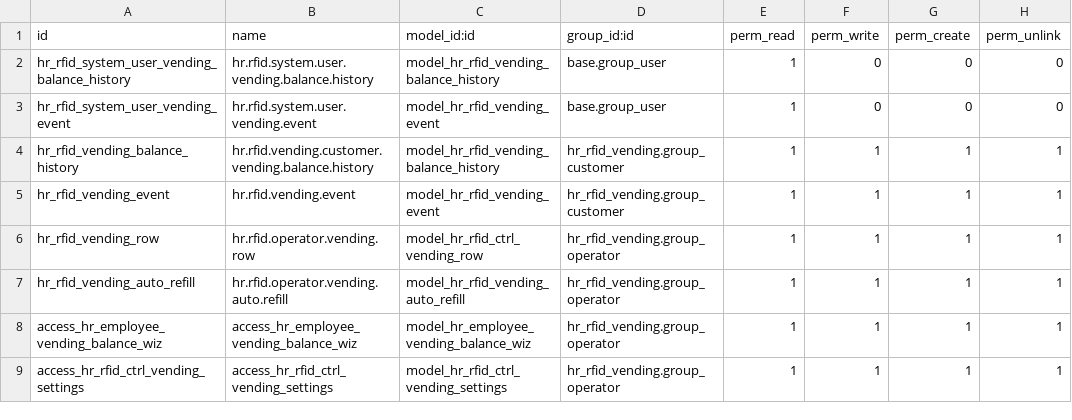
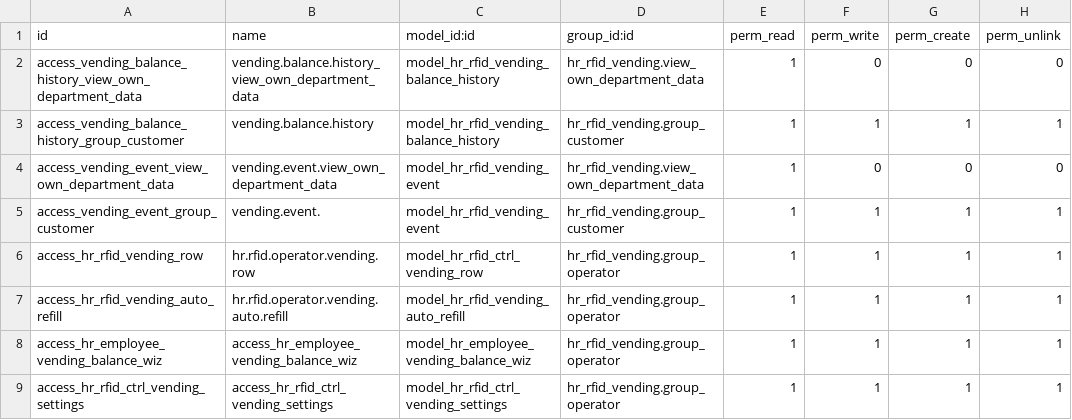
Before and after one commit to polimex/polimex-rfid, a CSV file: hr_rfid_vending/security/ir.model.access.csv, drawn as a sheet.

Commit message:
fix from 14.0 Vending fix

```diff
--- a/hr_rfid_vending/security/ir.model.access.csv
+++ b/hr_rfid_vending/security/ir.model.access.csv
@@ -1,8 +1,8 @@
 id,name,model_id:id,group_id:id,perm_read,perm_write,perm_create,perm_unlink
-hr_rfid_system_user_vending_balance_history,hr.rfid.system.user.vending.balance.history,model_hr_rfid_vending_balance_history,base.group_user,1,0,0,0
-hr_rfid_system_user_vending_event,hr.rfid.system.user.vending.event,model_hr_rfid_vending_event,base.group_user,1,0,0,0
-hr_rfid_vending_balance_history,hr.rfid.vending.customer.vending.balance.history,model_hr_rfid_vending_balance_history,hr_rfid_vending.group_customer,1,1,1,1
-hr_rfid_vending_event,hr.rfid.vending.event,model_hr_rfid_vending_event,hr_rfid_vending.group_customer,1,1,1,1
-hr_rfid_vending_row,hr.rfid.operator.vending.row,model_hr_rfid_ctrl_vending_row,hr_rfid_vending.group_operator,1,1,1,1
-hr_rfid_vending_auto_refill,hr.rfid.operator.vending.auto.refill,model_hr_rfid_vending_auto_refill,hr_rfid_vending.group_operator,1,1,1,1
+access_vending_balance_history_view_own_department_data,vending.balance.history_view_own_department_data,model_hr_rfid_vending_balance_history,hr_rfid_vending.view_own_department_data,1,0,0,0
+access_vending_balance_history_group_customer,vending.balance.history,model_hr_rfid_vending_balance_history,hr_rfid_vending.group_customer,1,1,1,1
+access_vending_event_view_own_department_data,vending.event.view_own_department_data,model_hr_rfid_vending_event,hr_rfid_vending.view_own_department_data,1,0,0,0
+access_vending_event_group_customer,vending.event.,model_hr_rfid_vending_event,hr_rfid_vending.group_customer,1,1,1,1
+access_hr_rfid_vending_row,hr.rfid.operator.vending.row,model_hr_rfid_ctrl_vending_row,hr_rfid_vending.group_operator,1,1,1,1
+access_hr_rfid_vending_auto_refill,hr.rfid.operator.vending.auto.refill,model_hr_rfid_vending_auto_refill,hr_rfid_vending.group_operator,1,1,1,1
 access_hr_employee_vending_balance_wiz,access_hr_employee_vending_balance_wiz,model_hr_employee_vending_balance_wiz,hr_rfid_vending.group_operator,1,1,1,1
```
Also changed, not shown: 5 other files.
